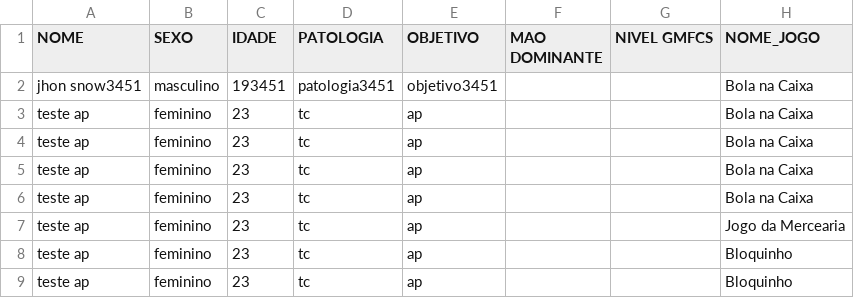
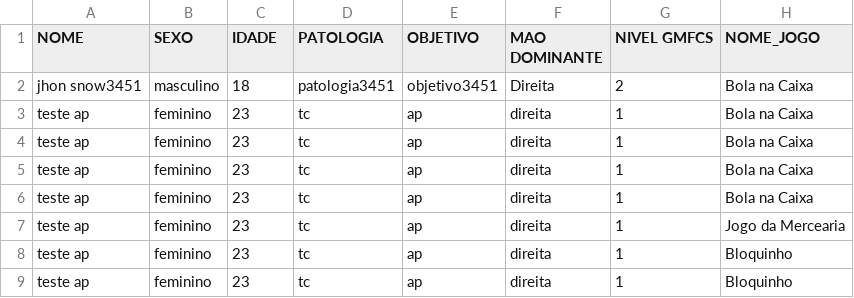
Before and after one commit to japanett/terapiaIC, a CSV file: src/services/csv/report.csv, drawn as a sheet; only a part is shown; the diff names each change by its address in the sheet, - before the commit and + after, or states it on an @@ line.

Commit message:
fix generate report for new pacient fields

```diff
--- a/src/services/csv/report.csv
+++ b/src/services/csv/report.csv
-C2 (IDADE): 193451
+C2 (IDADE): 18
-F2 (MAO DOMINANTE): (empty)
+F2 (MAO DOMINANTE): Direita
-G2 (NIVEL GMFCS): (empty)
+G2 (NIVEL GMFCS): 2
-F3:F9 (MAO DOMINANTE): (empty)
+F3:F9 (MAO DOMINANTE): direita
-G3:G9 (NIVEL GMFCS): (empty)
+G3:G9 (NIVEL GMFCS): 1
```
Also changed, not shown: 2 other files.
